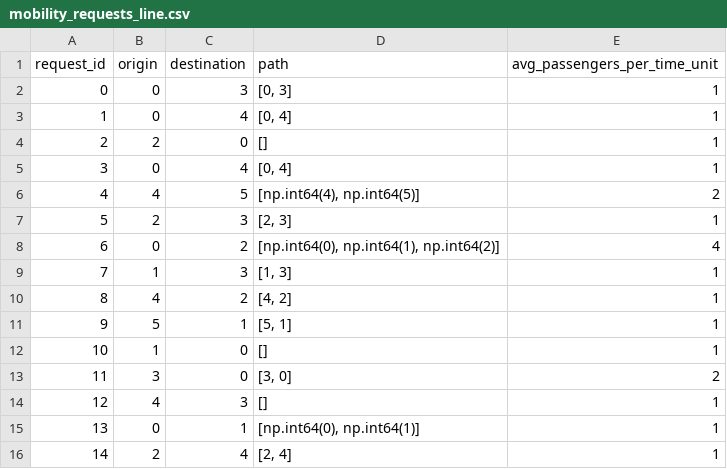
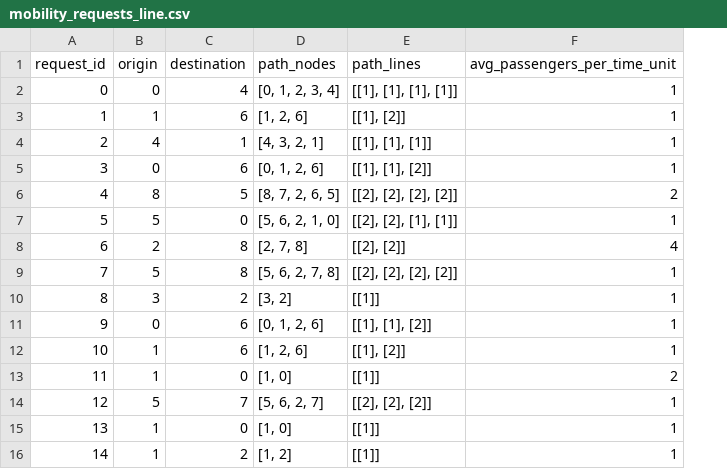
Before and after one commit to VidaGallo/Thesis, a CSV file: MBA_Optimization/data/demands/mobility_requests_line.csv, drawn as a sheet; removed rows and columns are numbered as before the commit, all else as after; the diff names each change by its address in the sheet, - before the commit and + after, or states it on an @@ line.

```diff
--- a/MBA_Optimization/data/demands/mobility_requests_line.csv
+++ b/MBA_Optimization/data/demands/mobility_requests_line.csv
-column D (path), rows 2-16: [0, 3] | [0, 4] | [] | [0, 4] | [np.int64(4), np.int64(5)] | [2, 3] | [np.int64(0), np.int64(1), np.int64(2)] | [1, 3] | [4, 2] | [5, 1] | [] | [3, 0] | [] | [np.int64(0), np.int64(1)] | [2, 4]
+column D (path_nodes), rows 2-16: [0, 1, 2, 3, 4] | [1, 2, 6] | [4, 3, 2, 1] | [0, 1, 2, 6] | [8, 7, 2, 6, 5] | [5, 6, 2, 1, 0] | [2, 7, 8] | [5, 6, 2, 7, 8] | [3, 2] | [0, 1, 2, 6] | [1, 2, 6] | [1, 0] | [5, 6, 2, 7] | [1, 0] | [1, 2]
+column E (path_lines), rows 2-16: [[1], [1], [1], [1]] | [[1], [2]] | [[1], [1], [1]] | [[1], [1], [2]] | [[2], [2], [2], [2]] | [[2], [2], [1], [1]] | [[2], [2]] | [[2], [2], [2], [2]] | [[1]] | [[1], [1], [2]] | [[1], [2]] | [[1]] | [[2], [2], [2]] | [[1]] | [[1]]
-C2 (destination): 3
+C2 (destination): 4
-B3 (origin): 0
+B3 (origin): 1
-C3 (destination): 4
+C3 (destination): 6
-B4 (origin): 2
+B4 (origin): 4
-C4 (destination): 0
+C4 (destination): 1
-C5 (destination): 4
+C5 (destination): 6
-B6 (origin): 4
+B6 (origin): 8
-B7 (origin): 2
+B7 (origin): 5
-C7 (destination): 3
+C7 (destination): 0
-B8 (origin): 0
+B8 (origin): 2
-C8 (destination): 2
+C8 (destination): 8
-B9 (origin): 1
+B9 (origin): 5
-C9 (destination): 3
+C9 (destination): 8
-B10 (origin): 4
+B10 (origin): 3
-B11 (origin): 5
+B11 (origin): 0
-C11 (destination): 1
+C11 (destination): 6
-C12 (destination): 0
+C12 (destination): 6
-B13 (origin): 3
+B13 (origin): 1
-B14 (origin): 4
+B14 (origin): 5
-C14 (destination): 3
+C14 (destination): 7
-B15 (origin): 0
+B15 (origin): 1
-C15 (destination): 1
+C15 (destination): 0
-B16 (origin): 2
+B16 (origin): 1
-C16 (destination): 4
+C16 (destination): 2
```
Also changed, not shown: MBA_Optimization/data/bus_lines/graph_stops_Turin.csv, MBA_Optimization/data/demands/mobility_requests_grid.csv, 10 other files.
